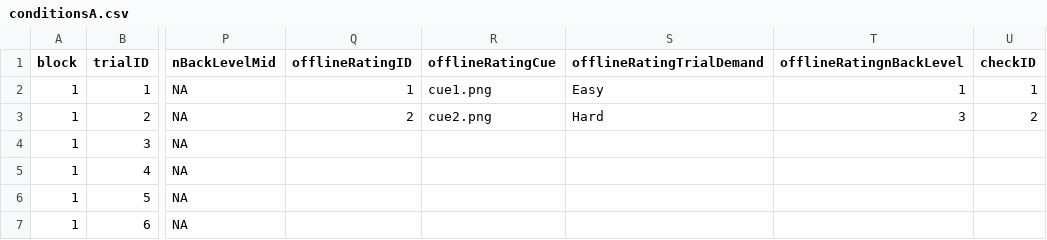
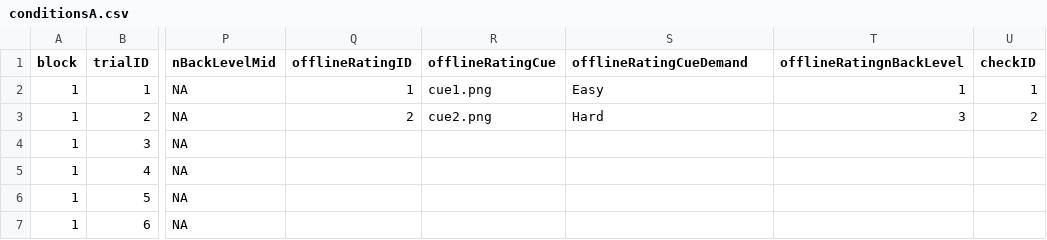
Before and after one commit to YueZhu0628/DAC_behav_fEMG, a CSV file: Exp2_Tasks/conditionsA.csv, drawn as a sheet; only a part is shown, gaps mark what is left out; the diff names each change by its address in the sheet, - before the commit and + after, or states it on an @@ line.

```diff
--- a/Exp2_Tasks/conditionsA.csv
+++ b/Exp2_Tasks/conditionsA.csv
-S1: offlineRatingTrialDemand
+S1: offlineRatingCueDemand
```
Also changed, not shown: Exp2_Tasks/conditionsB.csv, 16 other files.
